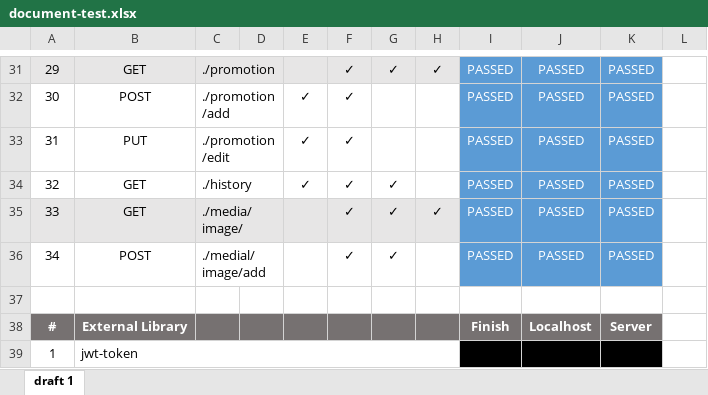
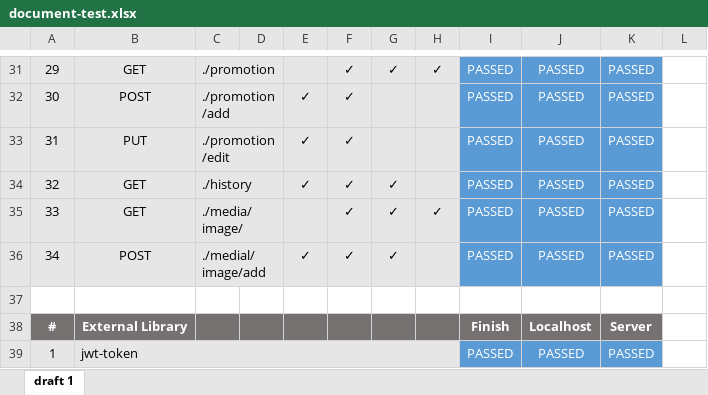
Before and after one commit to publicwasant/mini-plant-service-project, an Excel workbook: document-test.xlsx, sheet draft 1, drawn as a sheet; only a part is shown, gaps mark what is left out; values as stored, in another font and other column widths than the file's, no borders; the diff covers the shown part only; the diff names each change by its address in the sheet, - before the commit and + after, or states it on an @@ line.

```diff
--- a/document-test.xlsx (sheet draft 1)
+++ b/document-test.xlsx (sheet draft 1)
-A32:H34 fill: none
+A32:H34 fill: #E7E6E6
-A36:H36 fill: none
+A36:H36 fill: #E7E6E6
-E36: (empty)
+E36: ✓
-A39:H39 fill: none
+A39:H39 fill: #E7E6E6
-I39:K39 fill: #000000
+I39:K39 fill: #5B9BD5
-I39 text colour: black
+I39 text colour: #FFFFFF
-J39: (empty)
+J39: PASSED
-K39: (empty)
+K39: PASSED
```
Also changed, not shown: 2 edited cells and cell formats elsewhere in this sheet, 31 other files.
